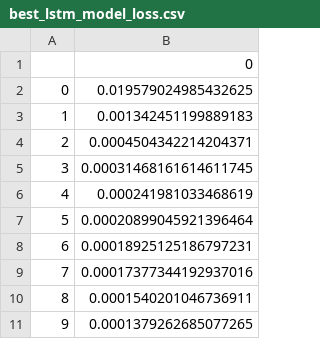
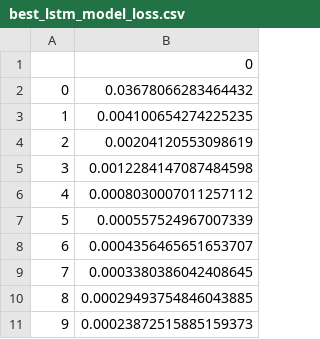
Before and after one commit to SabitaMagr/Stock-Prediction-System, a CSV file: results/best_lstm_model_loss.csv, drawn as a sheet.

```diff
--- a/results/best_lstm_model_loss.csv
+++ b/results/best_lstm_model_loss.csv
@@ -1,11 +1,11 @@
 ,0
-0,0.019579024985432625
-1,0.001342451199889183
-2,0.0004504342214204371
-3,0.00031468161614611745
-4,0.000241981033468619
-5,0.00020899045921396464
-6,0.00018925125186797231
-7,0.00017377344192937016
-8,0.0001540201046736911
-9,0.0001379262685077265
+0,0.03678066283464432
+1,0.004100654274225235
+2,0.00204120553098619
+3,0.0012284147087484598
+4,0.0008030007011257112
+5,0.000557524967007339
+6,0.0004356465651653707
+7,0.0003380386042408645
+8,0.00029493754846043885
+9,0.00023872515885159373
```
Also changed, not shown: results/best_cnn_model_loss.csv, results/best_cnn_model_test_predictions.csv, 29 other files.
